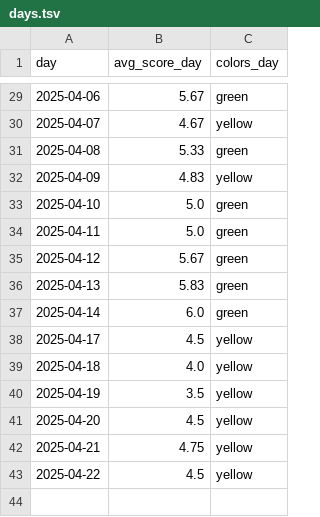
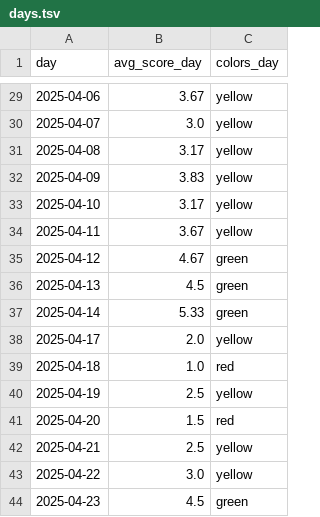
Before and after one commit to mestafford/Cat-Inhaler-Treatment-Evaluation, a TSV file: results/days.tsv, drawn as a sheet; only a part is shown, gaps mark what is left out; the diff covers the shown part only.

```diff
--- a/results/days.tsv
+++ b/results/days.tsv
@@ -29,15 +29,16 @@ day	avg_score_day	colors_day
-2025-04-06	5.67	green
-2025-04-07	4.67	yellow
-2025-04-08	5.33	green
-2025-04-09	4.83	yellow
-2025-04-10	5.0	green
-2025-04-11	5.0	green
-2025-04-12	5.67	green
-2025-04-13	5.83	green
-2025-04-14	6.0	green
-2025-04-17	4.5	yellow
-2025-04-18	4.0	yellow
-2025-04-19	3.5	yellow
-2025-04-20	4.5	yellow
-2025-04-21	4.75	yellow
-2025-04-22	4.5	yellow
+2025-04-06	3.67	yellow
+2025-04-07	3.0	yellow
+2025-04-08	3.17	yellow
+2025-04-09	3.83	yellow
+2025-04-10	3.17	yellow
+2025-04-11	3.67	yellow
+2025-04-12	4.67	green
+2025-04-13	4.5	green
+2025-04-14	5.33	green
+2025-04-17	2.0	yellow
+2025-04-18	1.0	red
+2025-04-19	2.5	yellow
+2025-04-20	1.5	red
+2025-04-21	2.5	yellow
+2025-04-22	3.0	yellow
+2025-04-23	4.5	green
```
Also changed, not shown: 32 edited cells elsewhere in this file, results/inhalers.tsv, results/puffs.tsv, 1 other file.
